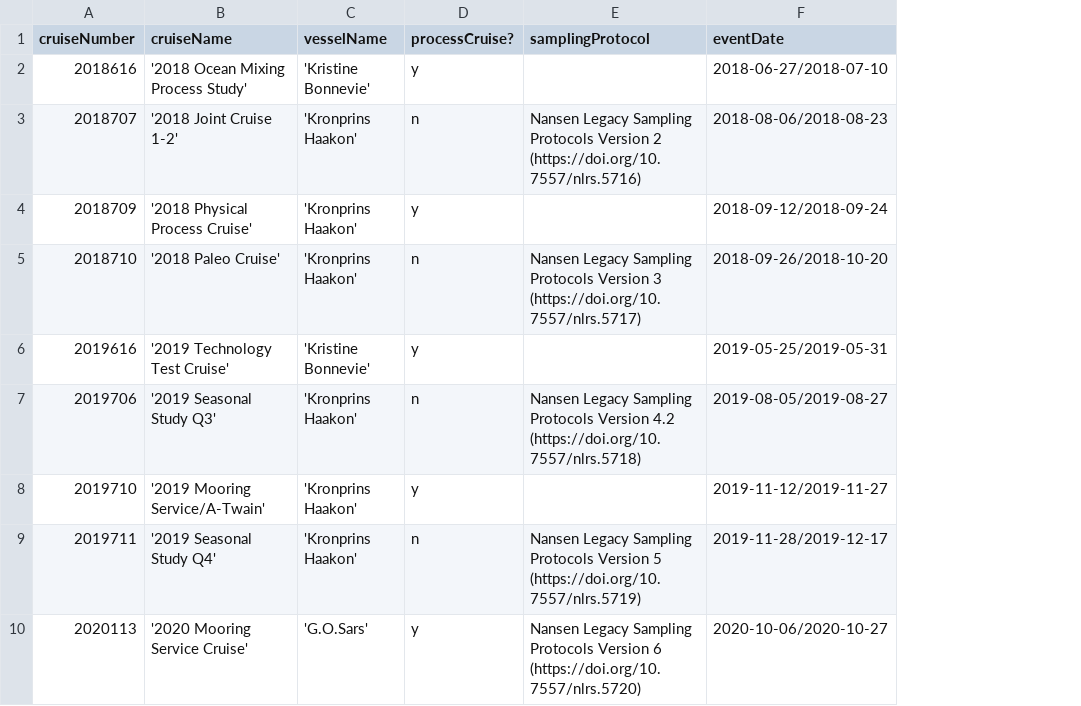
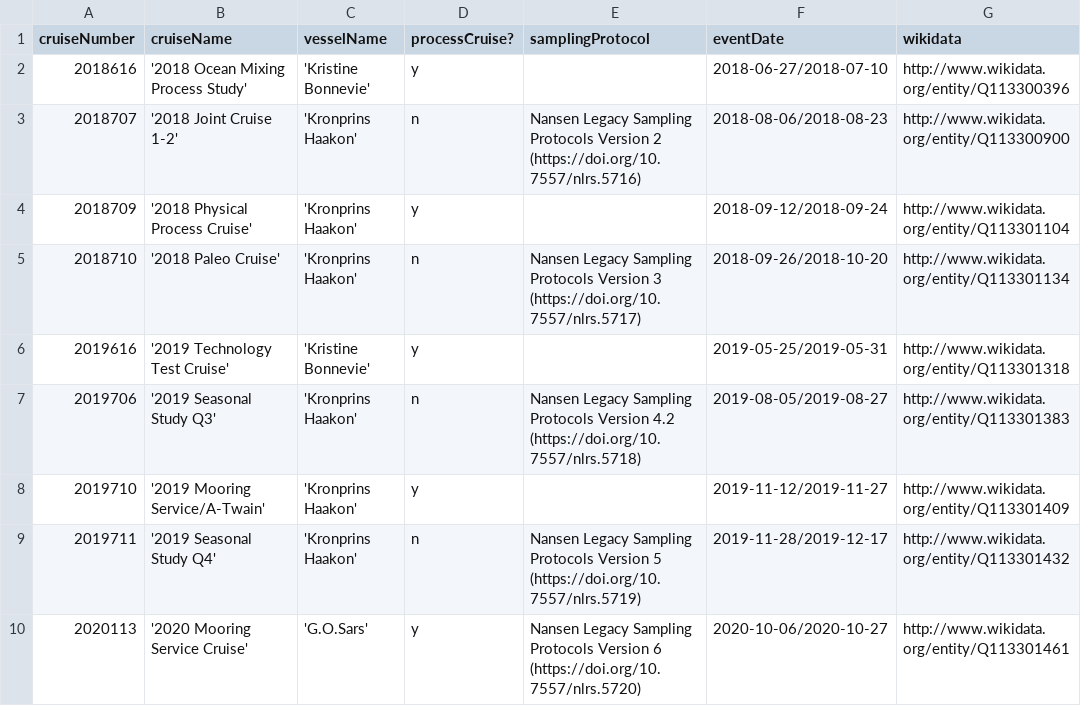
Before and after one commit to SIOS-Svalbard/AeN_data, a CSV file: scripts/cruises.csv, drawn as a sheet; only a part is shown; the diff names each change by its address in the sheet, - before the commit and + after, or states it on an @@ line.

Commit message:
Adding wikidata for each cruise as parent in event core

```diff
--- a/scripts/cruises.csv
+++ b/scripts/cruises.csv
+column G (wikidata), rows 2-10: http://www.wikidata.org/entity/Q113300396 | http://www.wikidata.org/entity/Q113300900 | http://www.wikidata.org/entity/Q113301104 | http://www.wikidata.org/entity/Q113301134 | http://www.wikidata.org/entity/Q113301318 | http://www.wikidata.org/entity/Q113301383 | http://www.wikidata.org/entity/Q113301409 | http://www.wikidata.org/entity/Q113301432 | http://www.wikidata.org/entity/Q113301461
```
Also changed, not shown: 1 other file.
